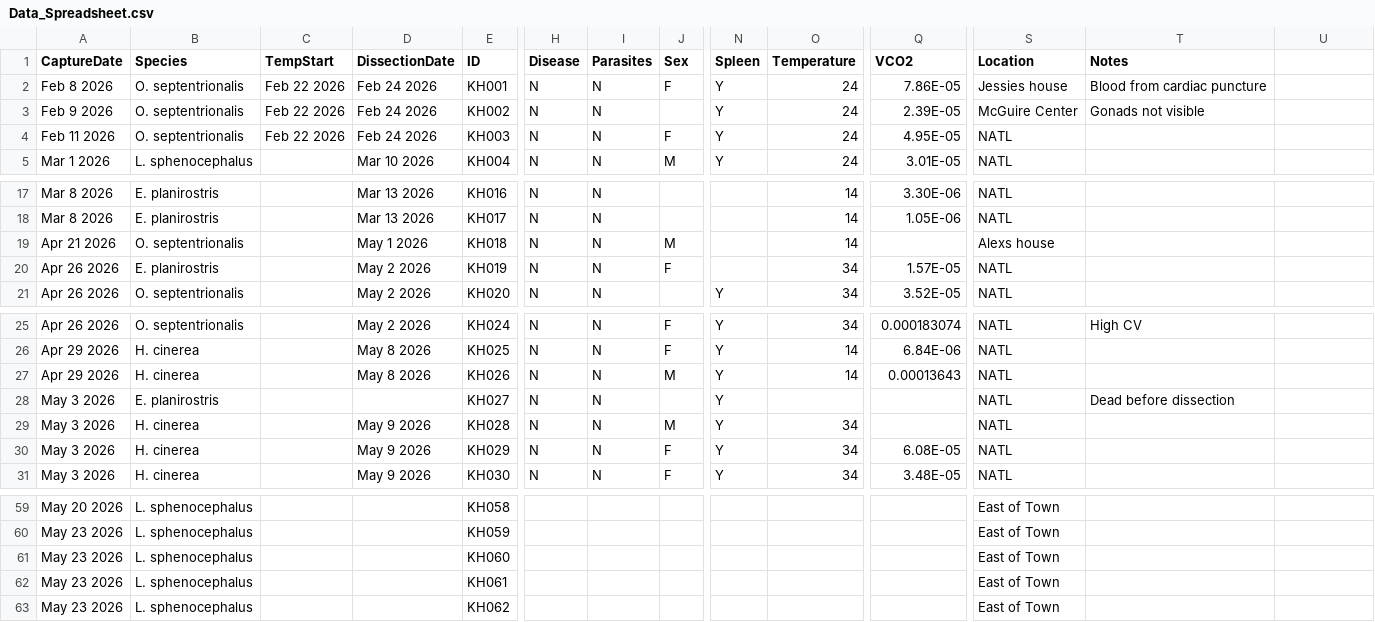
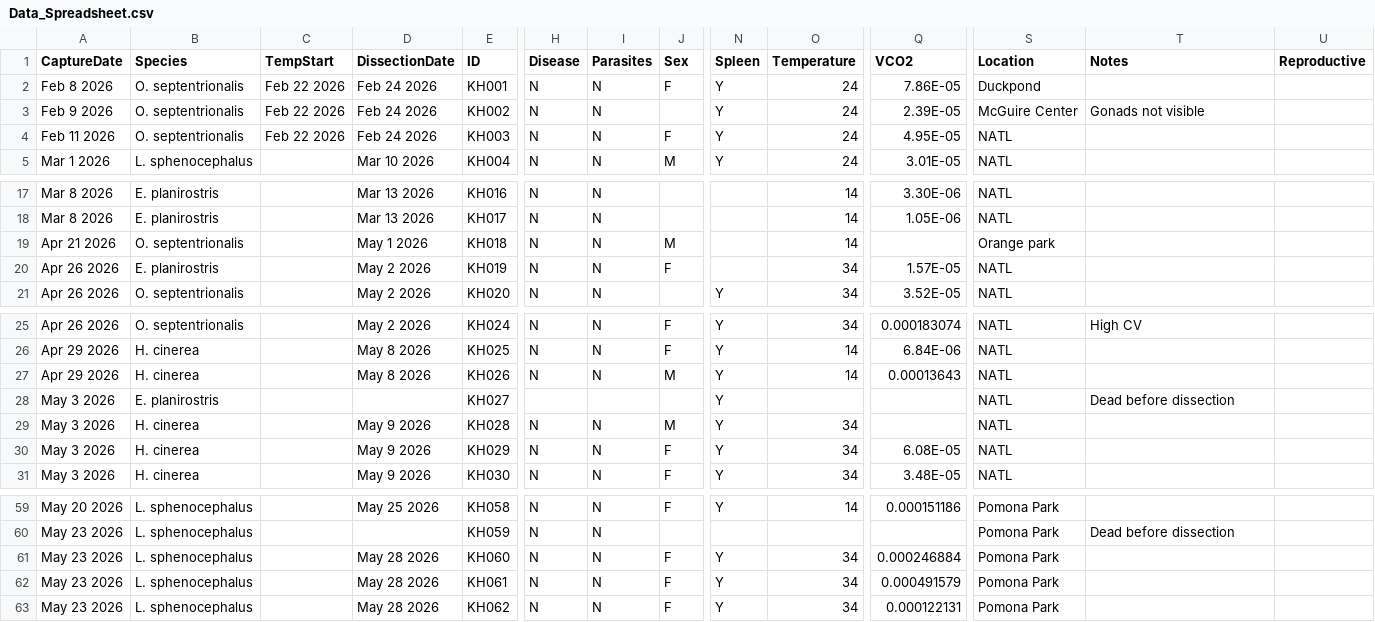
Before and after one commit to kphudson13/Frog_Stress2025, a CSV file: Data_Spreadsheet.csv, drawn as a sheet; only a part is shown, gaps mark what is left out; the diff covers the shown part only; the diff names each change by its address in the sheet, - before the commit and + after, or states it on an @@ line.

```diff
--- a/Data_Spreadsheet.csv
+++ b/Data_Spreadsheet.csv
-U1: (empty)
+U1: Reproductive
-S2 (Location): Jessies house
+S2 (Location): Duckpond
-T2 (Notes): Blood from cardiac puncture
+T2 (Notes): (empty)
-S19 (Location): Alexs house
+S19 (Location): Orange park
-H28 (Disease): N
+H28 (Disease): (empty)
-I28 (Parasites): N
+I28 (Parasites): (empty)
-D59 (DissectionDate): (empty)
+D59 (DissectionDate): May 25 2026
-H59:H63 (Disease): (empty)
+H59:H63 (Disease): N
-I59:I63 (Parasites): (empty)
+I59:I63 (Parasites): N
-J59 (Sex): (empty)
+J59 (Sex): F
-N59 (Spleen): (empty)
+N59 (Spleen): Y
-O59 (Temperature): (empty)
+O59 (Temperature): 14
-Q59 (VCO2): (empty)
+Q59 (VCO2): 0.000151186
-S59:S63 (Location): East of Town
+S59:S63 (Location): Pomona Park
-T60 (Notes): (empty)
+T60 (Notes): Dead before dissection
-D61:D63 (DissectionDate): (empty)
+D61:D63 (DissectionDate): May 28 2026
-J61:J63 (Sex): (empty)
+J61:J63 (Sex): F
-N61:N63 (Spleen): (empty)
+N61:N63 (Spleen): Y
-O61:O63 (Temperature): (empty)
+O61:O63 (Temperature): 34
-Q61 (VCO2): (empty)
+Q61 (VCO2): 0.000246884
-Q62 (VCO2): (empty)
+Q62 (VCO2): 0.000491579
-Q63 (VCO2): (empty)
+Q63 (VCO2): 0.000122131
```
Also changed, not shown: 84 edited cells elsewhere in this file.
